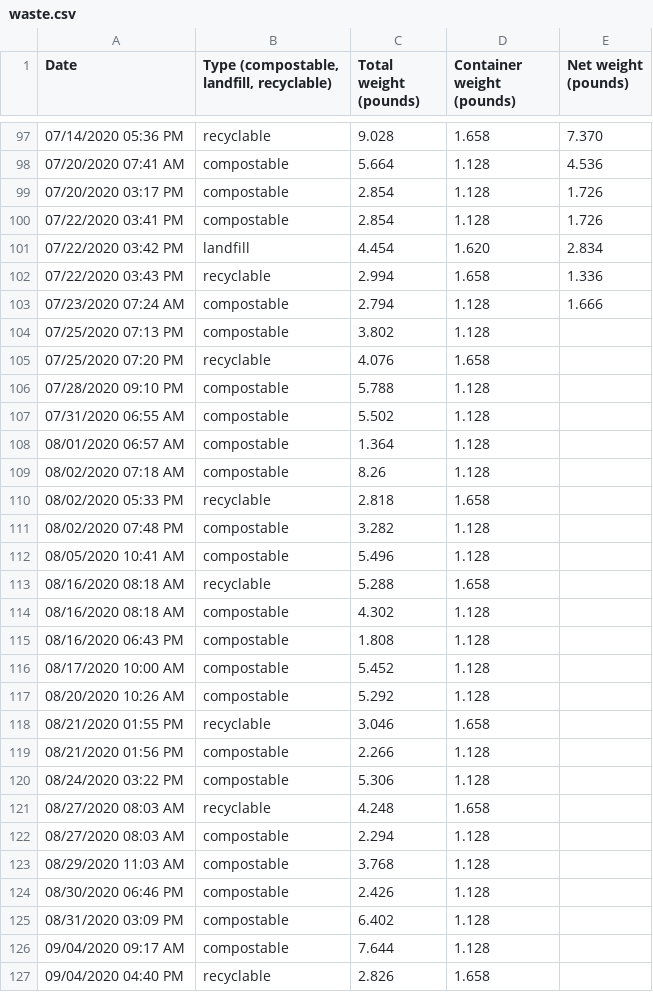
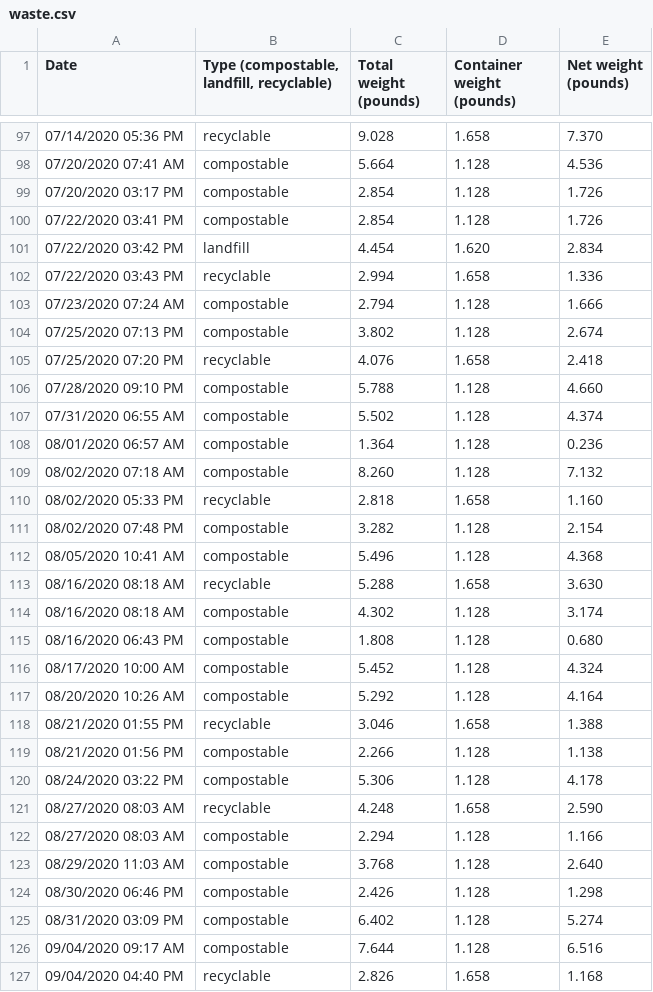
Before and after one commit to markoleszczak/markoleszczak.com, a CSV file: data/waste.csv, drawn as a sheet; only a part is shown, gaps mark what is left out.

Commit message:
Update waste.csv

```diff
--- a/data/waste.csv
+++ b/data/waste.csv
@@ -103,25 +103,25 @@ Date,"Type (compostable, landfill, recyclable)",Total weight (pounds),Container
 07/23/2020 07:24 AM,compostable,2.794,1.128,1.666
-07/25/2020 07:13 PM,compostable,3.802,1.128,
-07/25/2020 07:20 PM,recyclable,4.076,1.658,
-07/28/2020 09:10 PM,compostable,5.788,1.128,
-07/31/2020 06:55 AM,compostable,5.502,1.128,
-08/01/2020 06:57 AM,compostable,1.364,1.128,
-08/02/2020 07:18 AM,compostable,8.26,1.128,
-08/02/2020 05:33 PM,recyclable,2.818,1.658,
-08/02/2020 07:48 PM,compostable,3.282,1.128,
-08/05/2020 10:41 AM,compostable,5.496,1.128,
-08/16/2020 08:18 AM,recyclable,5.288,1.658,
-08/16/2020 08:18 AM,compostable,4.302,1.128,
-08/16/2020 06:43 PM,compostable,1.808,1.128,
-08/17/2020 10:00 AM,compostable,5.452,1.128,
-08/20/2020 10:26 AM,compostable,5.292,1.128,
-08/21/2020 01:55 PM,recyclable,3.046,1.658,
-08/21/2020 01:56 PM,compostable,2.266,1.128,
-08/24/2020 03:22 PM,compostable,5.306,1.128,
-08/27/2020 08:03 AM,recyclable,4.248,1.658,
-08/27/2020 08:03 AM,compostable,2.294,1.128,
-08/29/2020 11:03 AM,compostable,3.768,1.128,
-08/30/2020 06:46 PM,compostable,2.426,1.128,
-08/31/2020 03:09 PM,compostable,6.402,1.128,
-09/04/2020 09:17 AM,compostable,7.644,1.128,
-09/04/2020 04:40 PM,recyclable,2.826,1.658,
+07/25/2020 07:13 PM,compostable,3.802,1.128,2.674
+07/25/2020 07:20 PM,recyclable,4.076,1.658,2.418
+07/28/2020 09:10 PM,compostable,5.788,1.128,4.660
+07/31/2020 06:55 AM,compostable,5.502,1.128,4.374
+08/01/2020 06:57 AM,compostable,1.364,1.128,0.236
+08/02/2020 07:18 AM,compostable,8.260,1.128,7.132
+08/02/2020 05:33 PM,recyclable,2.818,1.658,1.160
+08/02/2020 07:48 PM,compostable,3.282,1.128,2.154
+08/05/2020 10:41 AM,compostable,5.496,1.128,4.368
+08/16/2020 08:18 AM,recyclable,5.288,1.658,3.630
+08/16/2020 08:18 AM,compostable,4.302,1.128,3.174
+08/16/2020 06:43 PM,compostable,1.808,1.128,0.680
+08/17/2020 10:00 AM,compostable,5.452,1.128,4.324
+08/20/2020 10:26 AM,compostable,5.292,1.128,4.164
+08/21/2020 01:55 PM,recyclable,3.046,1.658,1.388
+08/21/2020 01:56 PM,compostable,2.266,1.128,1.138
+08/24/2020 03:22 PM,compostable,5.306,1.128,4.178
+08/27/2020 08:03 AM,recyclable,4.248,1.658,2.590
+08/27/2020 08:03 AM,compostable,2.294,1.128,1.166
+08/29/2020 11:03 AM,compostable,3.768,1.128,2.640
+08/30/2020 06:46 PM,compostable,2.426,1.128,1.298
+08/31/2020 03:09 PM,compostable,6.402,1.128,5.274
+09/04/2020 09:17 AM,compostable,7.644,1.128,6.516
+09/04/2020 04:40 PM,recyclable,2.826,1.658,1.168
```
